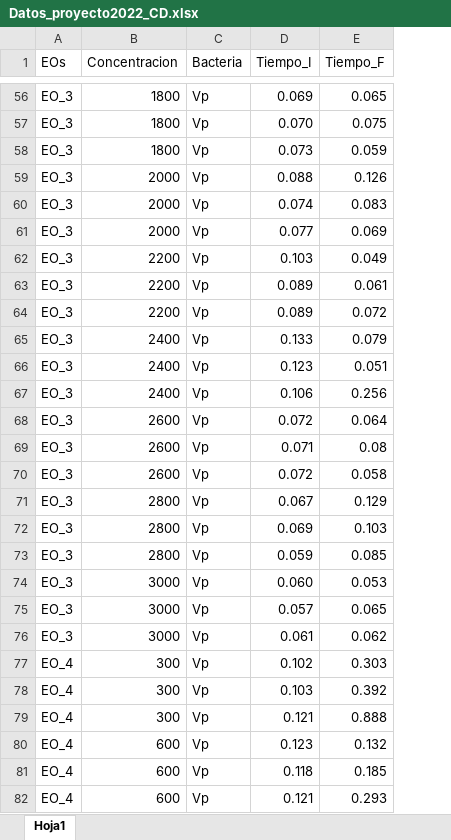
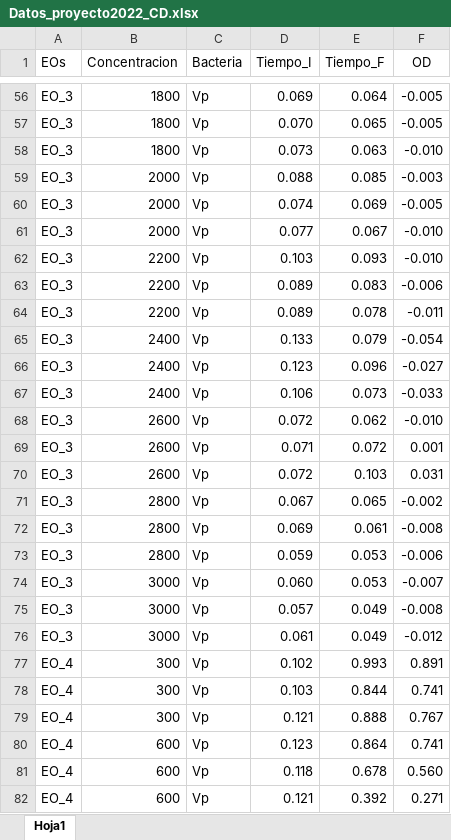
Before and after one commit to Cristobal-Dominguez/Tarea_DBT854, an Excel workbook: Datos_tabulados/Datos_proyecto2022_CD.xlsx, sheet Hoja1, drawn as a sheet; only a part is shown, gaps mark what is left out; values as stored, in another font and other column widths than the file's, no borders; the diff covers the shown part only; the diff names each change by its address in the sheet, - before the commit and + after, or states it on an @@ line.

```diff
--- a/Datos_tabulados/Datos_proyecto2022_CD.xlsx (sheet Hoja1)
+++ b/Datos_tabulados/Datos_proyecto2022_CD.xlsx (sheet Hoja1)
+column F (OD), rows 56-82: -0.005 | -0.005 | -0.010 | -0.003 | -0.005 | -0.010 | -0.010 | -0.006 | -0.011 | -0.054 | -0.027 | -0.033 | -0.010 | 0.001 | 0.031 | -0.002 | -0.008 | -0.006 | -0.007 | -0.008 | -0.012 | 0.891 | 0.741 | 0.767 | 0.741 | 0.560 | 0.271
-E56 (Tiempo_F): 0.065
+E56 (Tiempo_F): 0.064
-E57 (Tiempo_F): 0.075
+E57 (Tiempo_F): 0.065
-E58 (Tiempo_F): 0.059
+E58 (Tiempo_F): 0.063
-E59 (Tiempo_F): 0.126
+E59 (Tiempo_F): 0.085
-E60 (Tiempo_F): 0.083
+E60 (Tiempo_F): 0.069
-E61 (Tiempo_F): 0.069
+E61 (Tiempo_F): 0.067
-E62 (Tiempo_F): 0.049
+E62 (Tiempo_F): 0.093
-E63 (Tiempo_F): 0.061
+E63 (Tiempo_F): 0.083
-E64 (Tiempo_F): 0.072
+E64 (Tiempo_F): 0.078
-E66 (Tiempo_F): 0.051
+E66 (Tiempo_F): 0.096
-E67 (Tiempo_F): 0.256
+E67 (Tiempo_F): 0.073
-E68 (Tiempo_F): 0.064
+E68 (Tiempo_F): 0.062
-E69 (Tiempo_F): 0.08
+E69 (Tiempo_F): 0.072
-E70 (Tiempo_F): 0.058
+E70 (Tiempo_F): 0.103
-E71 (Tiempo_F): 0.129
+E71 (Tiempo_F): 0.065
-E72 (Tiempo_F): 0.103
+E72 (Tiempo_F): 0.061
-E73 (Tiempo_F): 0.085
+E73 (Tiempo_F): 0.053
-E75 (Tiempo_F): 0.065
+E75 (Tiempo_F): 0.049
-E76 (Tiempo_F): 0.062
+E76 (Tiempo_F): 0.049
-E77 (Tiempo_F): 0.303
+E77 (Tiempo_F): 0.993
-E78 (Tiempo_F): 0.392
+E78 (Tiempo_F): 0.844
-E80 (Tiempo_F): 0.132
+E80 (Tiempo_F): 0.864
-E81 (Tiempo_F): 0.185
+E81 (Tiempo_F): 0.678
-E82 (Tiempo_F): 0.293
+E82 (Tiempo_F): 0.392
```
Also changed, not shown: 7 added rows, 7 removed rows and 351 edited cells elsewhere in this sheet, Datos_tabulados/Survavi_WSSV_EOs.xlsx, Datos_tabulados/Survavi_microbial_EOs_.xlsx, 1 other file.
